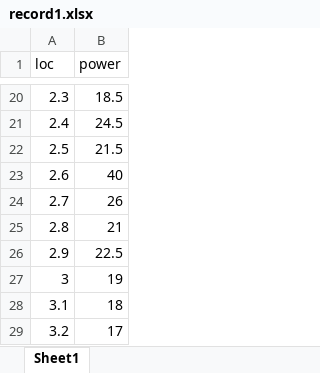
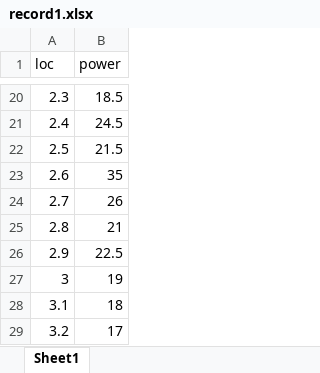
Before and after one commit to RuiChenCam/RayTracer, an Excel workbook: record1.xlsx, sheet Sheet1, drawn as a sheet; only a part is shown, gaps mark what is left out; values as stored, in another font and other column widths than the file's, no borders; the diff names each change by its address in the sheet, - before the commit and + after, or states it on an @@ line.

```diff
--- a/record1.xlsx (sheet Sheet1)
+++ b/record1.xlsx (sheet Sheet1)
-B23 (power): 40
+B23 (power): 35
```
Also changed, not shown: 9 other files.
